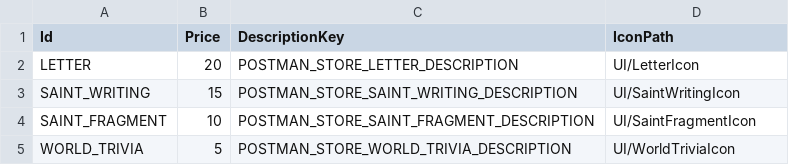
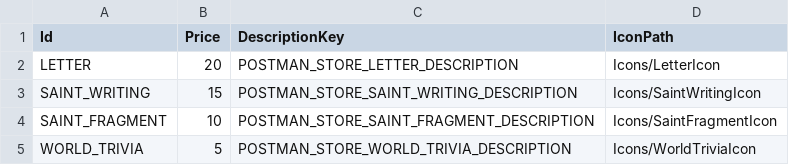
Before and after one commit to baddestguy/SainthoodStories, a CSV file: Assets/Resources/GameData/PostmanShop.csv, drawn as a sheet.

Commit message:
Postman Icons

```diff
--- a/Assets/Resources/GameData/PostmanShop.csv
+++ b/Assets/Resources/GameData/PostmanShop.csv
@@ -1,5 +1,5 @@
 Id,Price,DescriptionKey,IconPath
-LETTER,20,POSTMAN_STORE_LETTER_DESCRIPTION,UI/LetterIcon
-SAINT_WRITING,15,POSTMAN_STORE_SAINT_WRITING_DESCRIPTION,UI/SaintWritingIcon
-SAINT_FRAGMENT,10,POSTMAN_STORE_SAINT_FRAGMENT_DESCRIPTION,UI/SaintFragmentIcon
-WORLD_TRIVIA,5,POSTMAN_STORE_WORLD_TRIVIA_DESCRIPTION,UI/WorldTriviaIcon
+LETTER,20,POSTMAN_STORE_LETTER_DESCRIPTION,Icons/LetterIcon
+SAINT_WRITING,15,POSTMAN_STORE_SAINT_WRITING_DESCRIPTION,Icons/SaintWritingIcon
+SAINT_FRAGMENT,10,POSTMAN_STORE_SAINT_FRAGMENT_DESCRIPTION,Icons/SaintFragmentIcon
+WORLD_TRIVIA,5,POSTMAN_STORE_WORLD_TRIVIA_DESCRIPTION,Icons/WorldTriviaIcon
```
Also changed, not shown: 10 other files.
